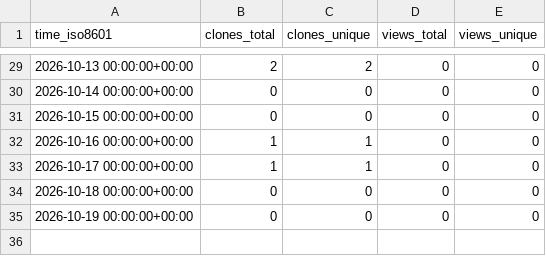
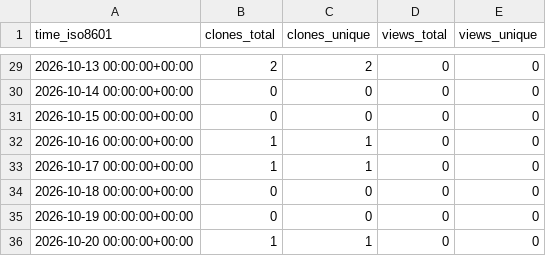
Before and after one commit to alissach/github-repo-stats-data, a CSV file: alissach/job-scraper-to-airtable/ghrs-data/views_clones_aggregate.csv, drawn as a sheet; only a part is shown, gaps mark what is left out.

```diff
--- a/alissach/job-scraper-to-airtable/ghrs-data/views_clones_aggregate.csv
+++ b/alissach/job-scraper-to-airtable/ghrs-data/views_clones_aggregate.csv
@@ -35 +35,2 @@ time_iso8601,clones_total,clones_unique,views_total,views_unique
 2026-10-19 00:00:00+00:00,0,0,0,0
+2026-10-20 00:00:00+00:00,1,1,0,0
```
Also changed, not shown: 1 other file.
